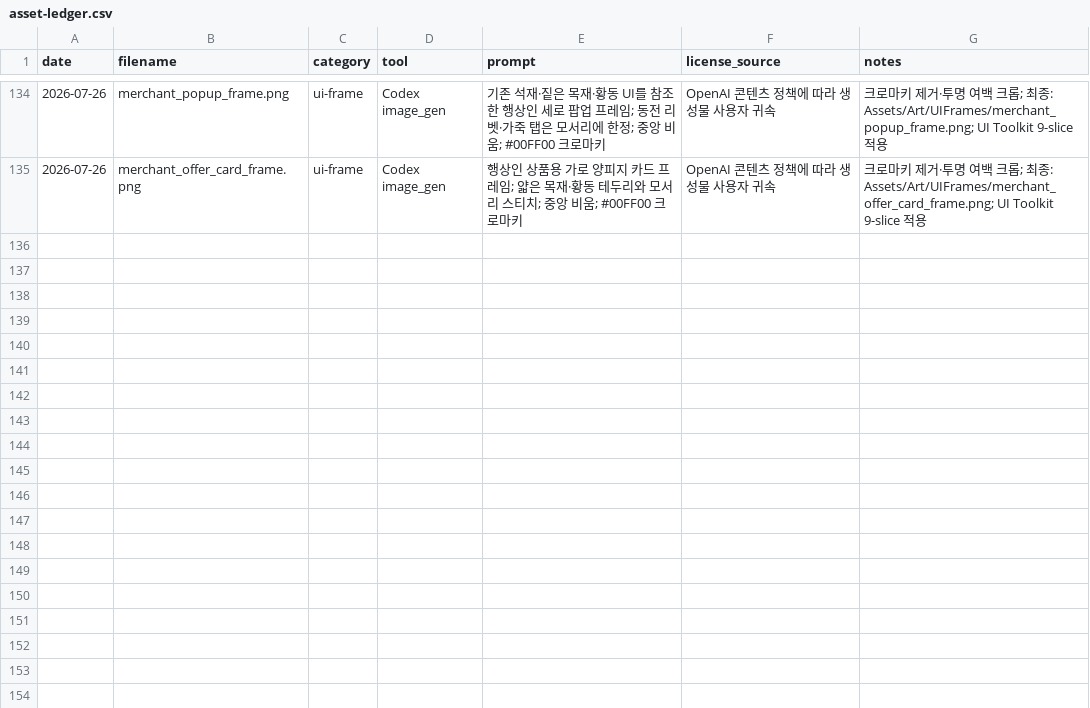
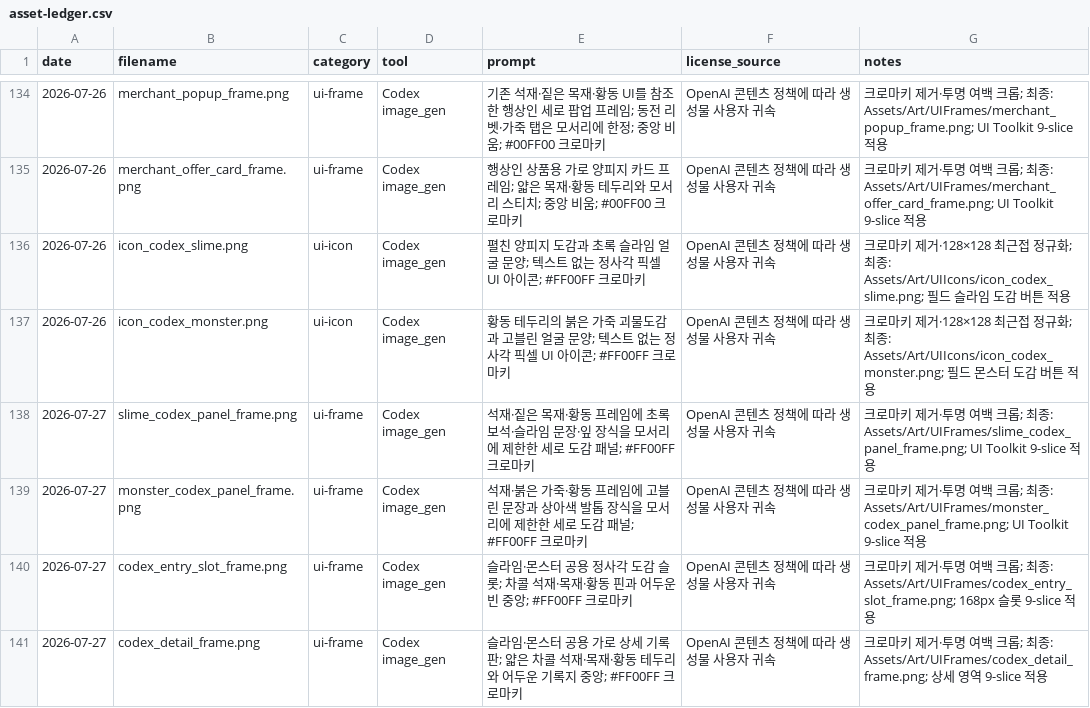
Before and after one commit to Leewonwoo/isekai-slime-summoner, a CSV file: docs/asset-ledger.csv, drawn as a sheet; only a part is shown, gaps mark what is left out; the diff names each change by its address in the sheet, - before the commit and + after, or states it on an @@ line.

```diff
--- a/docs/asset-ledger.csv
+++ b/docs/asset-ledger.csv
+row 136: 2026-07-26 | icon_codex_slime.png | ui-icon | Codex image_gen | 펼친 양피지 도감과 초록 슬라임 얼굴 문양; 텍스트 없는 정사각 픽셀 UI 아이콘; #FF00FF 크로마키 | OpenAI 콘텐츠 정책에 따라 생성물 사용자 귀속 | 크로마키 제거·128×128 최근접 정규화; 최종: Assets/Art/UIIcons/icon_codex_slime.png; 필드 슬라임 도감 버튼 적용
+row 137: 2026-07-26 | icon_codex_monster.png | ui-icon | Codex image_gen | 황동 테두리의 붉은 가죽 괴물도감과 고블린 얼굴 문양; 텍스트 없는 정사각 픽셀 UI 아이콘; #FF00FF 크로마키 | OpenAI 콘텐츠 정책에 따라 생성물 사용자 귀속 | 크로마키 제거·128×128 최근접 정규화; 최종: Assets/Art/UIIcons/icon_codex_monster.png; 필드 몬스터 도감 버튼 적용
+row 138: 2026-07-27 | slime_codex_panel_frame.png | ui-frame | Codex image_gen | 석재·짙은 목재·황동 프레임에 초록 보석·슬라임 문장·잎 장식을 모서리에 제한한 세로 도감 패널; #FF00FF 크로마키 | OpenAI 콘텐츠 정책에 따라 생성물 사용자 귀속 | 크로마키 제거·투명 여백 크롭; 최종: Assets/Art/UIFrames/slime_codex_panel_frame.png; UI Toolkit 9-slice 적용
+row 139: 2026-07-27 | monster_codex_panel_frame.png | ui-frame | Codex image_gen | 석재·붉은 가죽·황동 프레임에 고블린 문장과 상아색 발톱 장식을 모서리에 제한한 세로 도감 패널; #FF00FF 크로마키 | OpenAI 콘텐츠 정책에 따라 생성물 사용자 귀속 | 크로마키 제거·투명 여백 크롭; 최종: Assets/Art/UIFrames/monster_codex_panel_frame.png; UI Toolkit 9-slice 적용
+row 140: 2026-07-27 | codex_entry_slot_frame.png | ui-frame | Codex image_gen | 슬라임·몬스터 공용 정사각 도감 슬롯; 차콜 석재·목재·황동 핀과 어두운 빈 중앙; #FF00FF 크로마키 | OpenAI 콘텐츠 정책에 따라 생성물 사용자 귀속 | 크로마키 제거·투명 여백 크롭; 최종: Assets/Art/UIFrames/codex_entry_slot_frame.png; 168px 슬롯 9-slice 적용
+row 141: 2026-07-27 | codex_detail_frame.png | ui-frame | Codex image_gen | 슬라임·몬스터 공용 가로 상세 기록판; 얇은 차콜 석재·목재·황동 테두리와 어두운 기록지 중앙; #FF00FF 크로마키 | OpenAI 콘텐츠 정책에 따라 생성물 사용자 귀속 | 크로마키 제거·투명 여백 크롭; 최종: Assets/Art/UIFrames/codex_detail_frame.png; 상세 영역 9-slice 적용
```
Also changed, not shown: 3 other files.
